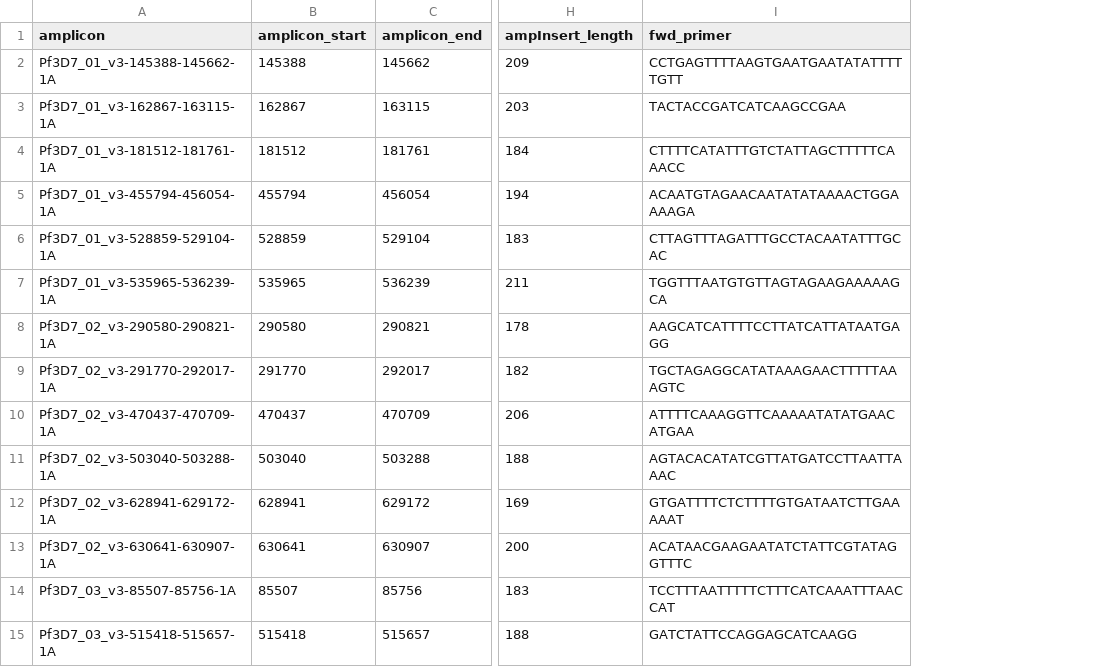
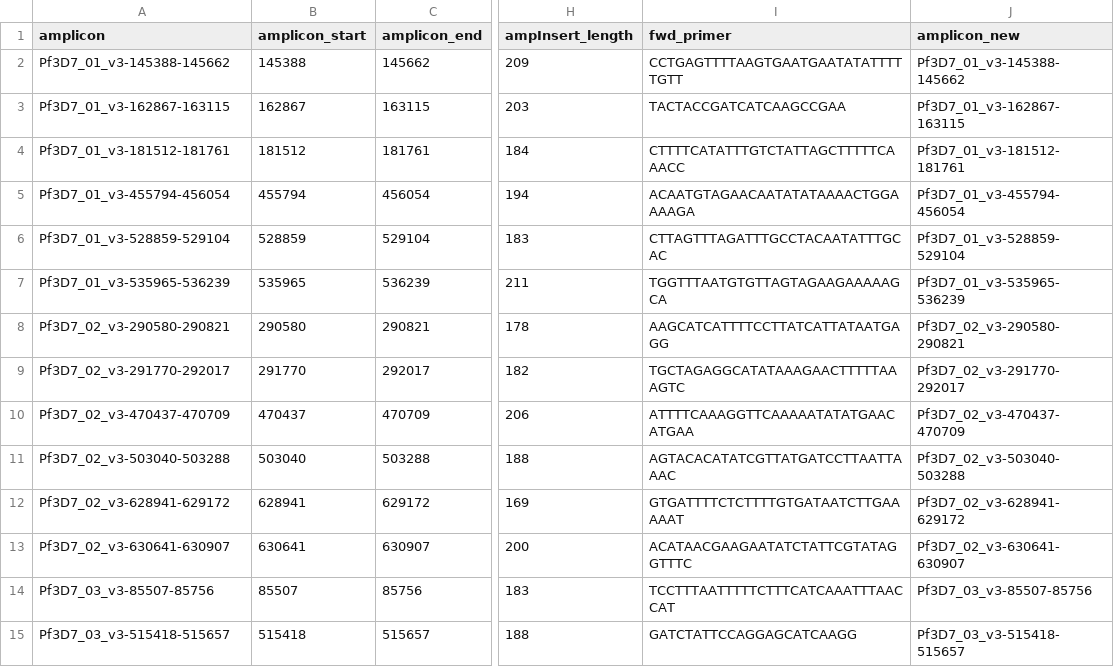
Before and after one commit to EPPIcenter/mad4hatter, a TSV file: panel_information/1A/1A_amplicon_info.tsv, drawn as a sheet; only a part is shown, gaps mark what is left out; the diff covers the shown part only; the diff names each change by its address in the sheet, - before the commit and + after, or states it on an @@ line.

Commit message:
Add v1,v2,4cast, and ama1 to panel resources. Remove pool from locus names.

```diff
--- a/panel_information/1A/1A_amplicon_info.tsv
+++ b/panel_information/1A/1A_amplicon_info.tsv
+column J (amplicon_new), rows 2-15: Pf3D7_01_v3-145388-145662 | Pf3D7_01_v3-162867-163115 | Pf3D7_01_v3-181512-181761 | Pf3D7_01_v3-455794-456054 | Pf3D7_01_v3-528859-529104 | Pf3D7_01_v3-535965-536239 | Pf3D7_02_v3-290580-290821 | Pf3D7_02_v3-291770-292017 | Pf3D7_02_v3-470437-470709 | Pf3D7_02_v3-503040-503288 | Pf3D7_02_v3-628941-629172 | Pf3D7_02_v3-630641-630907 | Pf3D7_03_v3-85507-85756 | Pf3D7_03_v3-515418-515657
-A2 (amplicon): Pf3D7_01_v3-145388-145662-1A
+A2 (amplicon): Pf3D7_01_v3-145388-145662
-A3 (amplicon): Pf3D7_01_v3-162867-163115-1A
+A3 (amplicon): Pf3D7_01_v3-162867-163115
-A4 (amplicon): Pf3D7_01_v3-181512-181761-1A
+A4 (amplicon): Pf3D7_01_v3-181512-181761
-A5 (amplicon): Pf3D7_01_v3-455794-456054-1A
+A5 (amplicon): Pf3D7_01_v3-455794-456054
-A6 (amplicon): Pf3D7_01_v3-528859-529104-1A
+A6 (amplicon): Pf3D7_01_v3-528859-529104
-A7 (amplicon): Pf3D7_01_v3-535965-536239-1A
+A7 (amplicon): Pf3D7_01_v3-535965-536239
-A8 (amplicon): Pf3D7_02_v3-290580-290821-1A
+A8 (amplicon): Pf3D7_02_v3-290580-290821
-A9 (amplicon): Pf3D7_02_v3-291770-292017-1A
+A9 (amplicon): Pf3D7_02_v3-291770-292017
-A10 (amplicon): Pf3D7_02_v3-470437-470709-1A
+A10 (amplicon): Pf3D7_02_v3-470437-470709
-A11 (amplicon): Pf3D7_02_v3-503040-503288-1A
+A11 (amplicon): Pf3D7_02_v3-503040-503288
-A12 (amplicon): Pf3D7_02_v3-628941-629172-1A
+A12 (amplicon): Pf3D7_02_v3-628941-629172
-A13 (amplicon): Pf3D7_02_v3-630641-630907-1A
+A13 (amplicon): Pf3D7_02_v3-630641-630907
-A14 (amplicon): Pf3D7_03_v3-85507-85756-1A
+A14 (amplicon): Pf3D7_03_v3-85507-85756
-A15 (amplicon): Pf3D7_03_v3-515418-515657-1A
+A15 (amplicon): Pf3D7_03_v3-515418-515657
```
Also changed, not shown: 156 edited cells elsewhere in this file, panel_information/1B/1B_amplicon_info.tsv, panel_information/2/2_amplicon_info.tsv, 28 other files.
